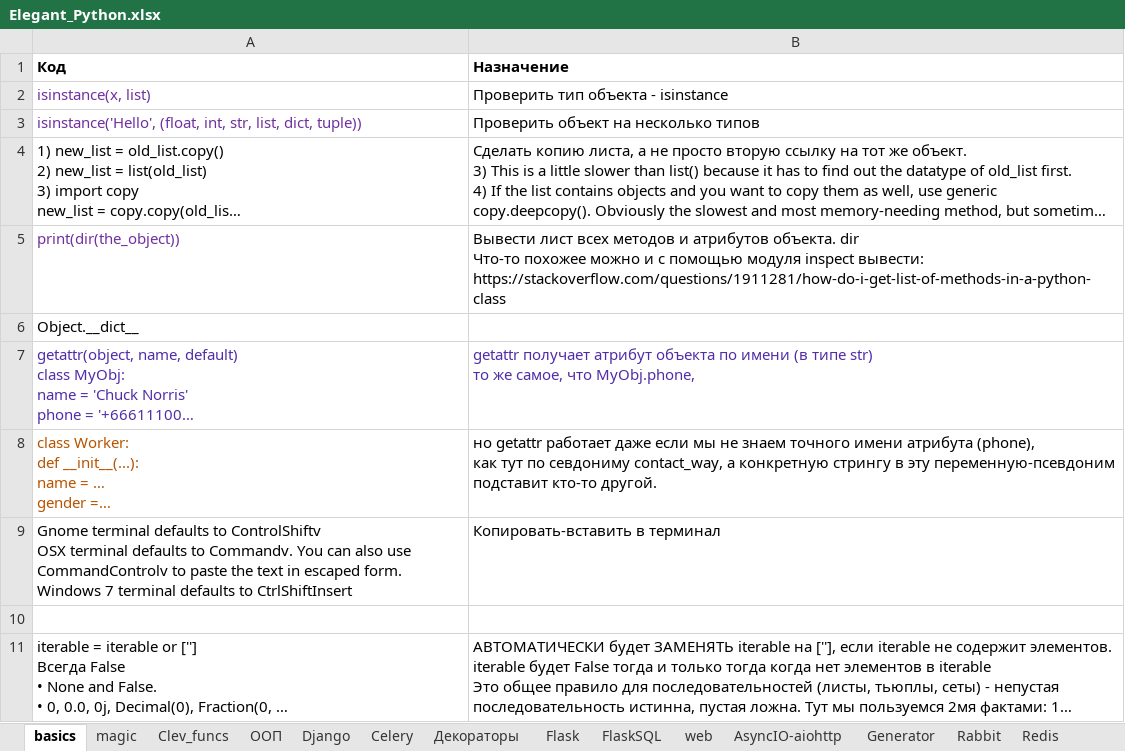
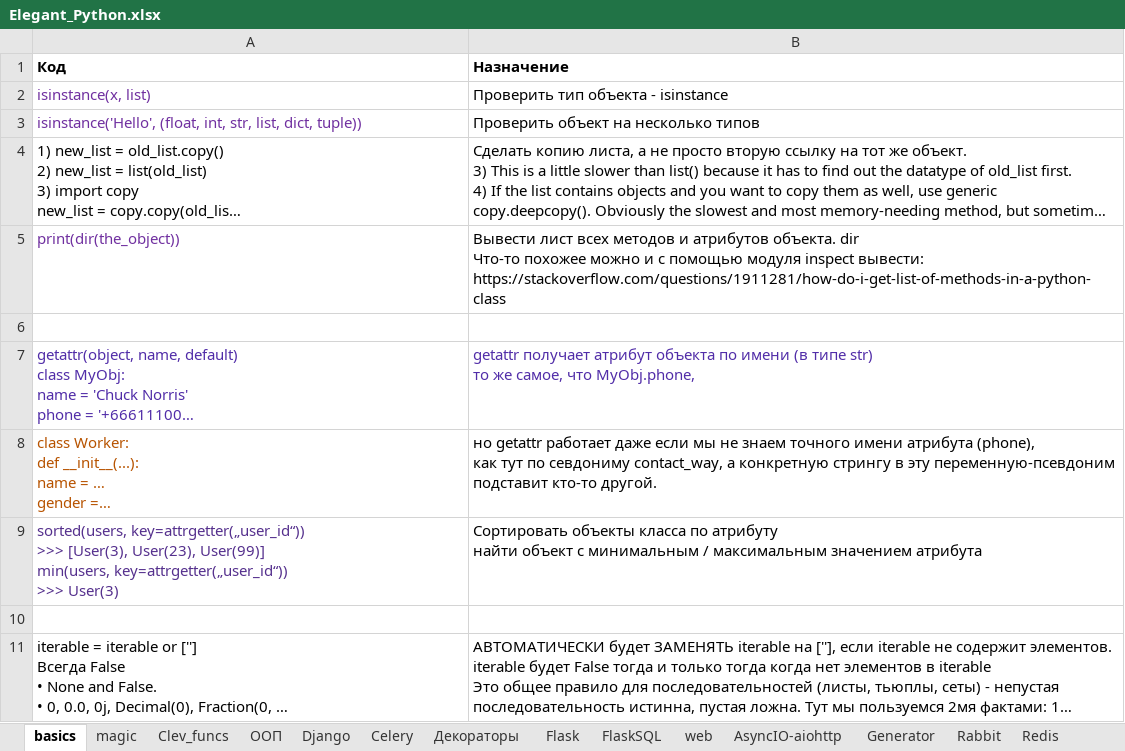
Before and after one commit to Antohnio123/HandshakesFastApi, an Excel workbook: Elegant_Python.xlsx, sheet basics, drawn as a sheet; only a part is shown; long unchanged cells end in …; values as stored, in another font and other column widths than the file's, no borders; removed rows and columns are numbered as before the commit, all else as after; ↵ is a line break in a cell; the diff names each change by its address in the sheet, - before the commit and + after, or states it on an @@ line.

```diff
--- a/Elegant_Python.xlsx (sheet basics)
+++ b/Elegant_Python.xlsx (sheet basics)
-A6 (Код): Object.__dict__
+A6 (Код): (empty)
-row 9: Gnome terminal defaults to ControlShiftv ↵ OSX terminal defaults to Commandv. You can also use CommandControlv to paste the text in escaped form. ↵ Windows 7 terminal defaults to CtrlShiftInsert | Копировать-вставить в терминал
+row 9: sorted(users, key=attrgetter(„user_id“)) ↵ >>> [User(3), User(23), User(99)] ↵ min(users, key=attrgetter(„user_id“)) ↵ >>> User(3) | Сортировать объекты класса по атрибуту ↵ найти объект с минимальным / максимальным значением атрибута
```
Also changed, not shown: sheet Django, sheet ООП, ElegantJavaScript.xlsx, 1 other file.
